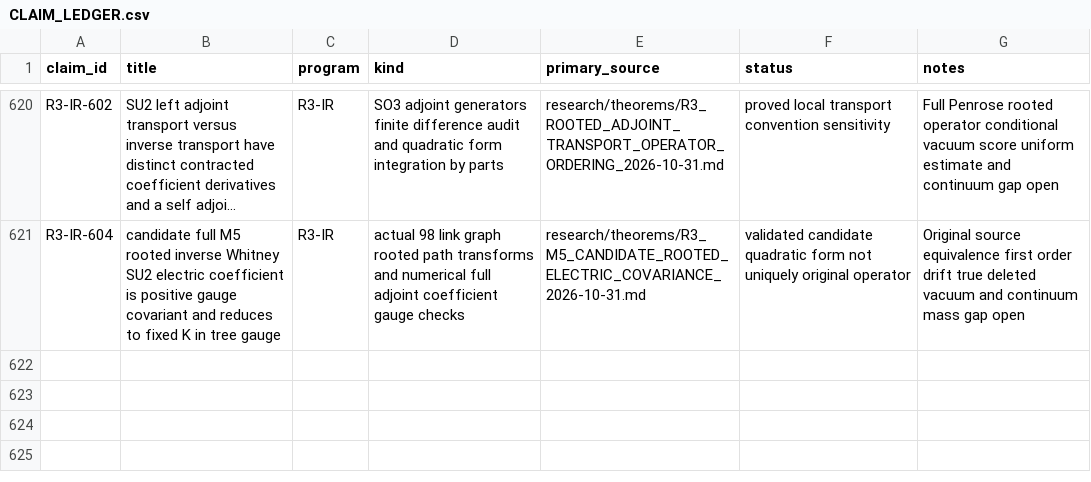
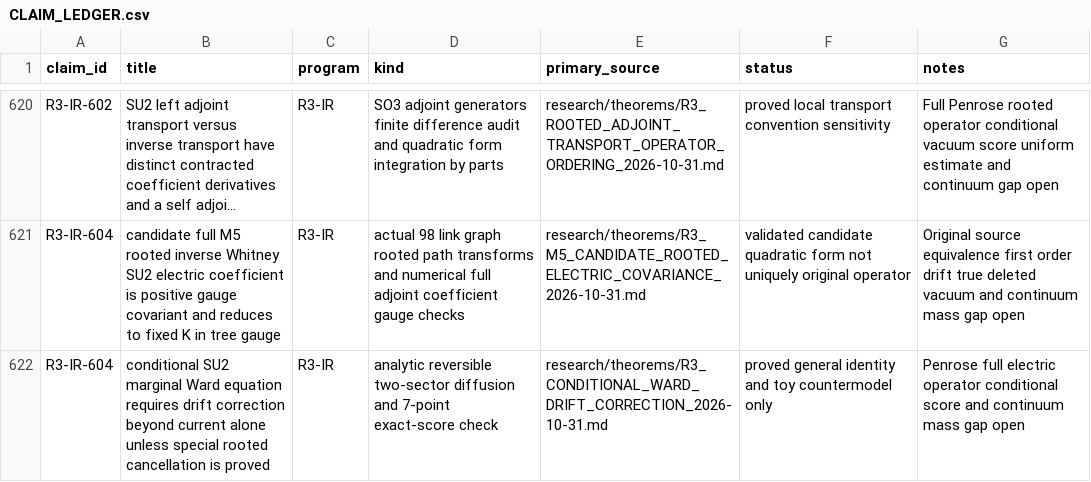
Before and after one commit to syncgravity/Singular-Boundary, a CSV file: research/claims/CLAIM_LEDGER.csv, drawn as a sheet; only a part is shown, gaps mark what is left out; long unchanged cells end in …; the diff names each change by its address in the sheet, - before the commit and + after, or states it on an @@ line.

Commit message:
ledger: R3-IR-604 conditional Ward drift correction and branch reconciliation

```diff
--- a/research/claims/CLAIM_LEDGER.csv
+++ b/research/claims/CLAIM_LEDGER.csv
+row 622: R3-IR-604 | conditional SU2 marginal Ward equation requires drift correction beyond current alone unless special rooted cancellation is proved | R3-IR | analytic reversible two-sector diffusion and 7-point exact-score check | research/theorems/R3_CONDITIONAL_WARD_DRIFT_CORRECTION_2026-10-31.md | proved general identity and toy countermodel only | Penrose full electric operator conditional score and continuum mass gap open
```
